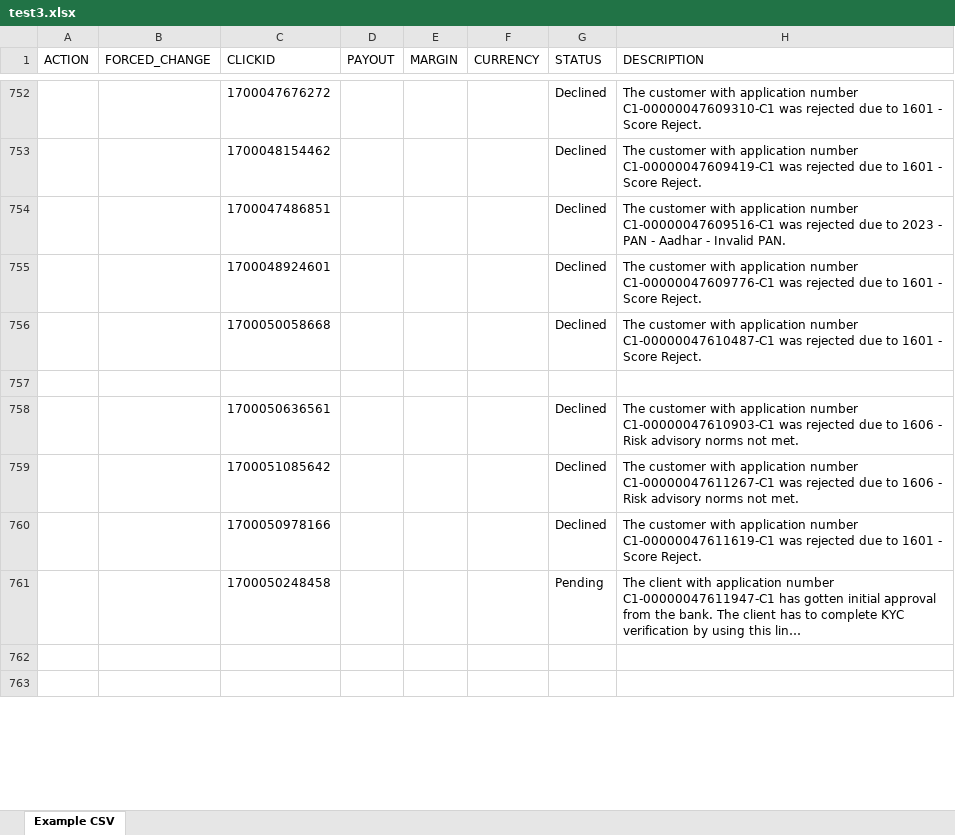
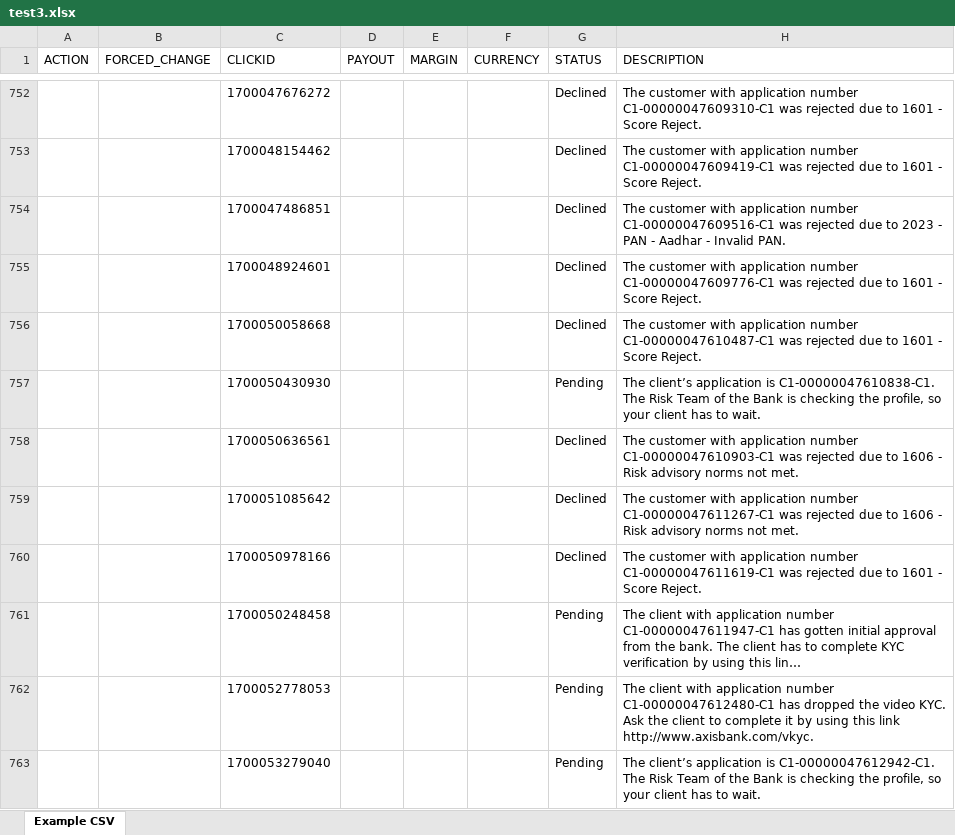
Before and after one commit to Maximloko/python_to_excel, an Excel workbook: Create file/test3.xlsx, sheet Example CSV, drawn as a sheet; only a part is shown, gaps mark what is left out; long unchanged cells end in …; values as stored, in another font and other column widths than the file's, no borders; the diff covers the shown part only; the diff names each change by its address in the sheet, - before the commit and + after, or states it on an @@ line.

```diff
--- a/Create file/test3.xlsx (sheet Example CSV)
+++ b/Create file/test3.xlsx (sheet Example CSV)
-row 757: (empty)
+row 757:  |  | 1700050430930 |  |  |  | Pending | The client’s application is C1-00000047610838-C1. The Risk Team of the Bank is checking the profile, so your client has to wait.
-row 762: (empty)
+row 762:  |  | 1700052778053 |  |  |  | Pending | The client with application number C1-00000047612480-C1 has dropped the video KYC. Ask the client to complete it by using this link http://www.axisbank.com/vkyc.
-row 763: (empty)
+row 763:  |  | 1700053279040 |  |  |  | Pending | The client’s application is C1-00000047612942-C1. The Risk Team of the Bank is checking the profile, so your client has to wait.
```
Also changed, not shown: 201 edited cells elsewhere in this sheet, 2 other files.
